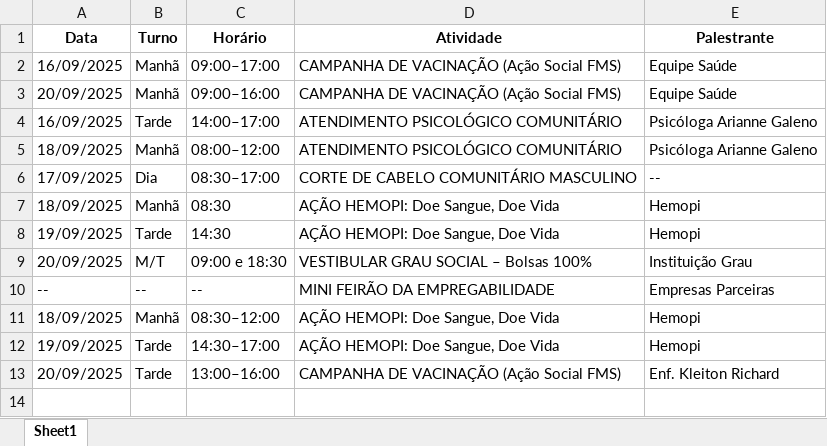
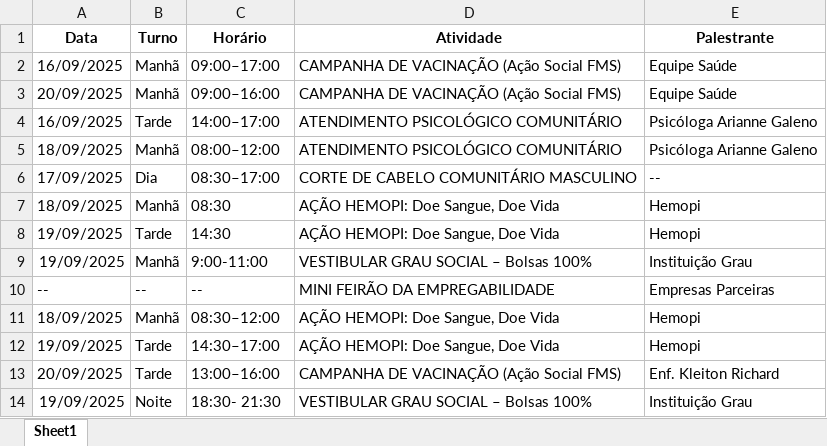
Before and after one commit to lguimorais/Cronograma-Evento-Grau, an Excel workbook: Evento_Acoes_Sociais.xlsx, sheet Sheet1, drawn as a sheet; values as stored, in another font and other column widths than the file's, no borders; the diff names each change by its address in the sheet, - before the commit and + after, or states it on an @@ line.

Commit message:
cronograma

```diff
--- a/Evento_Acoes_Sociais.xlsx (sheet Sheet1)
+++ b/Evento_Acoes_Sociais.xlsx (sheet Sheet1)
-A9 (Data): 20/09/2025
+A9 (Data): 19/09/2025
-B9 (Turno): M/T
+B9 (Turno): Manhã
-C9 (Horário): 09:00 e 18:30
+C9 (Horário): 9:00-11:00
+row 14: 19/09/2025 | Noite | 18:30- 21:30 | VESTIBULAR GRAU SOCIAL – Bolsas 100% | Instituição Grau
```
